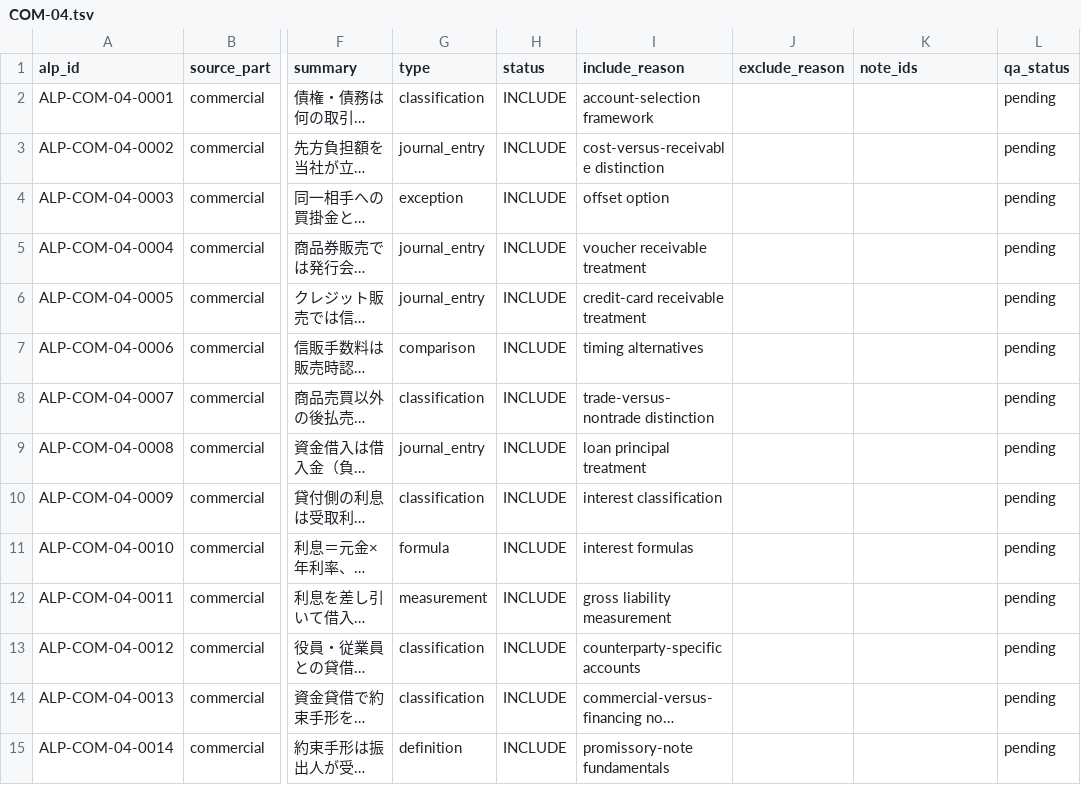
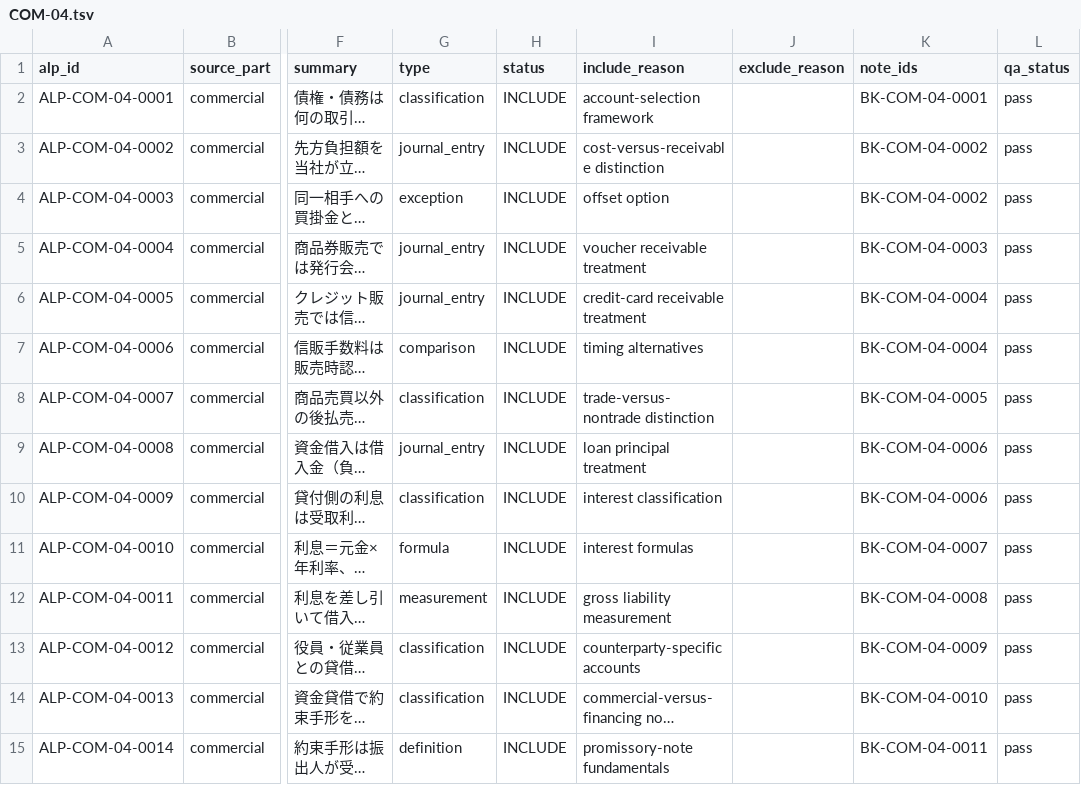
Before and after one commit to xihangzou/bookkeeping-anki, a TSV file: inventory/topic_inventory/COM-04.tsv, drawn as a sheet; only a part is shown, gaps mark what is left out; long unchanged cells end in …; the diff covers the shown part only; the diff names each change by its address in the sheet, - before the commit and + after, or states it on an @@ line.

Commit message:
ANKI-011 map COM-04 inventory to production notes

```diff
--- a/inventory/topic_inventory/COM-04.tsv
+++ b/inventory/topic_inventory/COM-04.tsv
-K2 (note_ids): (empty)
+K2 (note_ids): BK-COM-04-0001
-L2:L15 (qa_status): pending
+L2:L15 (qa_status): pass
-K3:K4 (note_ids): (empty)
+K3:K4 (note_ids): BK-COM-04-0002
-K5 (note_ids): (empty)
+K5 (note_ids): BK-COM-04-0003
-K6:K7 (note_ids): (empty)
+K6:K7 (note_ids): BK-COM-04-0004
-K8 (note_ids): (empty)
+K8 (note_ids): BK-COM-04-0005
-K9:K10 (note_ids): (empty)
+K9:K10 (note_ids): BK-COM-04-0006
-K11 (note_ids): (empty)
+K11 (note_ids): BK-COM-04-0007
-K12 (note_ids): (empty)
+K12 (note_ids): BK-COM-04-0008
-K13 (note_ids): (empty)
+K13 (note_ids): BK-COM-04-0009
-K14 (note_ids): (empty)
+K14 (note_ids): BK-COM-04-0010
-K15 (note_ids): (empty)
+K15 (note_ids): BK-COM-04-0011
```
Also changed, not shown: 54 edited cells elsewhere in this file.
